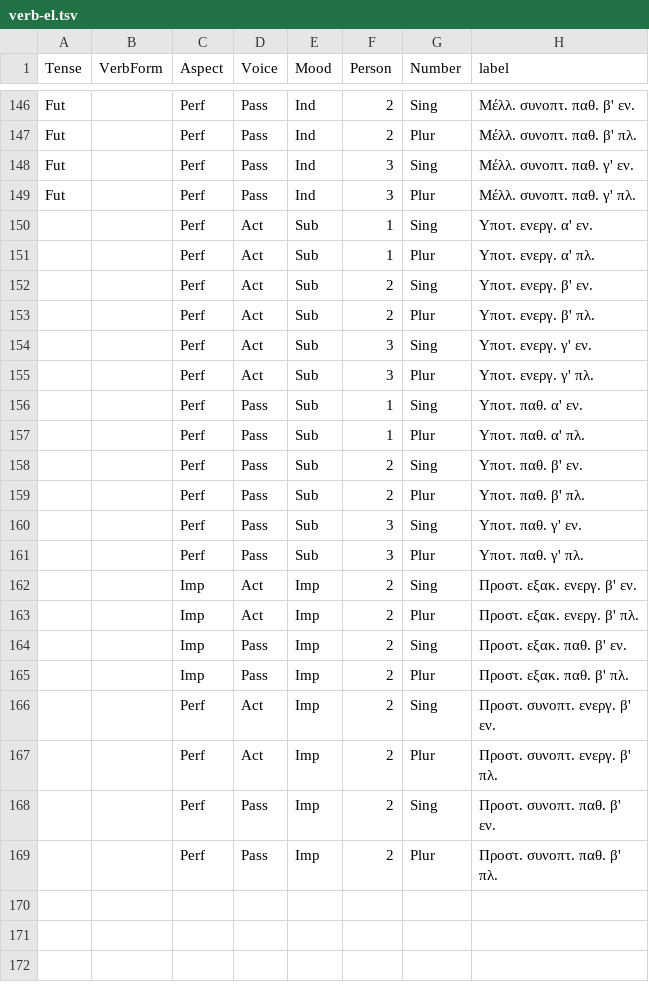
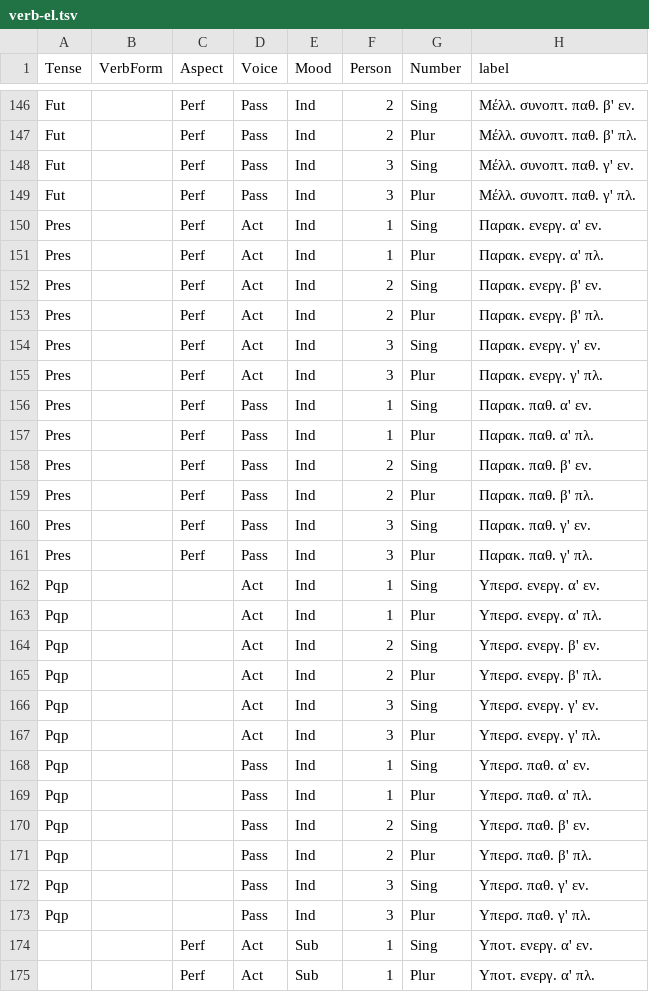
Before and after one commit to EEE-project/eee-project, a TSV file: src/eee_project/data/labels/verb-el.tsv, drawn as a sheet; only a part is shown, gaps mark what is left out; the shorter side is filled out with more unchanged rows.

```diff
--- a/src/eee_project/data/labels/verb-el.tsv
+++ b/src/eee_project/data/labels/verb-el.tsv
@@ -149,2 +149,26 @@ Fut		Perf	Pass	Ind	3	Sing	Μέλλ. συνοπτ. παθ. γ' εν.
 Fut		Perf	Pass	Ind	3	Plur	Μέλλ. συνοπτ. παθ. γ' πλ.
+Pres		Perf	Act	Ind	1	Sing	Παρακ. ενεργ. α' εν.
+Pres		Perf	Act	Ind	1	Plur	Παρακ. ενεργ. α' πλ.
+Pres		Perf	Act	Ind	2	Sing	Παρακ. ενεργ. β' εν.
+Pres		Perf	Act	Ind	2	Plur	Παρακ. ενεργ. β' πλ.
+Pres		Perf	Act	Ind	3	Sing	Παρακ. ενεργ. γ' εν.
+Pres		Perf	Act	Ind	3	Plur	Παρακ. ενεργ. γ' πλ.
+Pres		Perf	Pass	Ind	1	Sing	Παρακ. παθ. α' εν.
+Pres		Perf	Pass	Ind	1	Plur	Παρακ. παθ. α' πλ.
+Pres		Perf	Pass	Ind	2	Sing	Παρακ. παθ. β' εν.
+Pres		Perf	Pass	Ind	2	Plur	Παρακ. παθ. β' πλ.
+Pres		Perf	Pass	Ind	3	Sing	Παρακ. παθ. γ' εν.
+Pres		Perf	Pass	Ind	3	Plur	Παρακ. παθ. γ' πλ.
+Pqp			Act	Ind	1	Sing	Υπερσ. ενεργ. α' εν.
+Pqp			Act	Ind	1	Plur	Υπερσ. ενεργ. α' πλ.
+Pqp			Act	Ind	2	Sing	Υπερσ. ενεργ. β' εν.
+Pqp			Act	Ind	2	Plur	Υπερσ. ενεργ. β' πλ.
+Pqp			Act	Ind	3	Sing	Υπερσ. ενεργ. γ' εν.
+Pqp			Act	Ind	3	Plur	Υπερσ. ενεργ. γ' πλ.
+Pqp			Pass	Ind	1	Sing	Υπερσ. παθ. α' εν.
+Pqp			Pass	Ind	1	Plur	Υπερσ. παθ. α' πλ.
+Pqp			Pass	Ind	2	Sing	Υπερσ. παθ. β' εν.
+Pqp			Pass	Ind	2	Plur	Υπερσ. παθ. β' πλ.
+Pqp			Pass	Ind	3	Sing	Υπερσ. παθ. γ' εν.
+Pqp			Pass	Ind	3	Plur	Υπερσ. παθ. γ' πλ.
 		Perf	Act	Sub	1	Sing	Υποτ. ενεργ. α' εν.
```
Also changed, not shown: src/eee_project/data/labels/verb-en.tsv, src/eee_project/data/labels/verb-ru.tsv, 12 other files.
